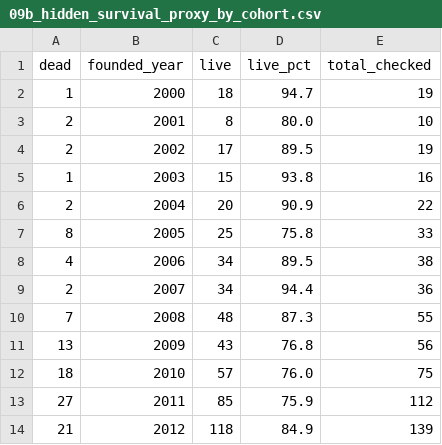
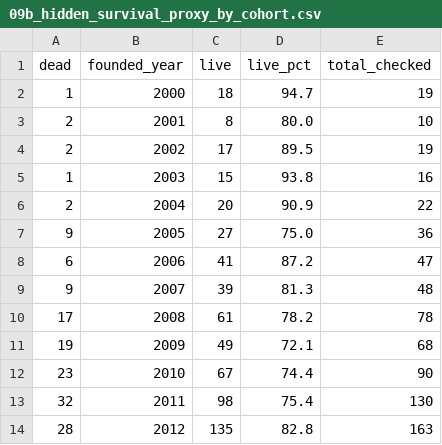
Before and after one commit to jihwan-victor-park/Tobin_Research_Merge, a CSV file: ai-startup-tracker/output/09b_hidden_survival_proxy_by_cohort.csv, drawn as a sheet; only a part is shown; the diff covers the shown part only.

```diff
--- a/ai-startup-tracker/output/09b_hidden_survival_proxy_by_cohort.csv
+++ b/ai-startup-tracker/output/09b_hidden_survival_proxy_by_cohort.csv
@@ -6,9 +6,9 @@ dead,founded_year,live,live_pct,total_checked
 2,2004,20,90.9,22
-8,2005,25,75.8,33
-4,2006,34,89.5,38
-2,2007,34,94.4,36
-7,2008,48,87.3,55
-13,2009,43,76.8,56
-18,2010,57,76.0,75
-27,2011,85,75.9,112
-21,2012,118,84.9,139
+9,2005,27,75.0,36
+6,2006,41,87.2,47
+9,2007,39,81.3,48
+17,2008,61,78.2,78
+19,2009,49,72.1,68
+23,2010,67,74.4,90
+32,2011,98,75.4,130
+28,2012,135,82.8,163
```
Also changed, not shown: 52 edited cells elsewhere in this file, ai-startup-tracker/output/09a_hidden_formation_timeline.csv, 4 other files.
